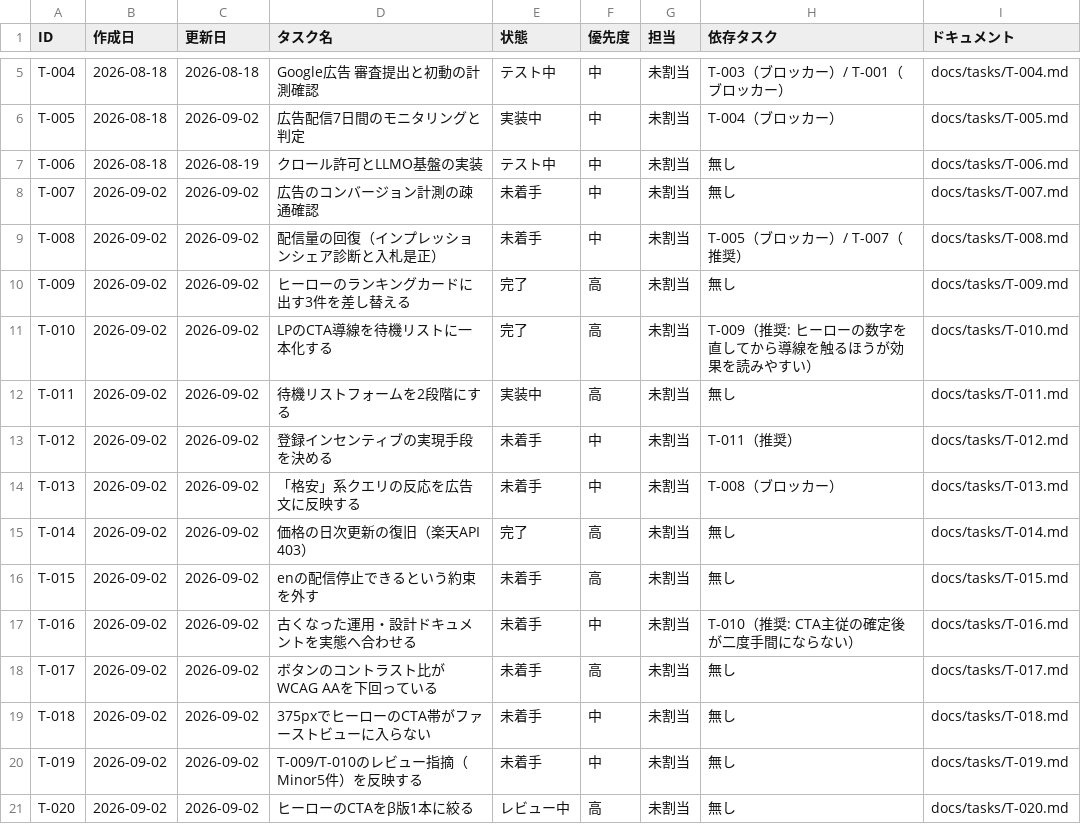
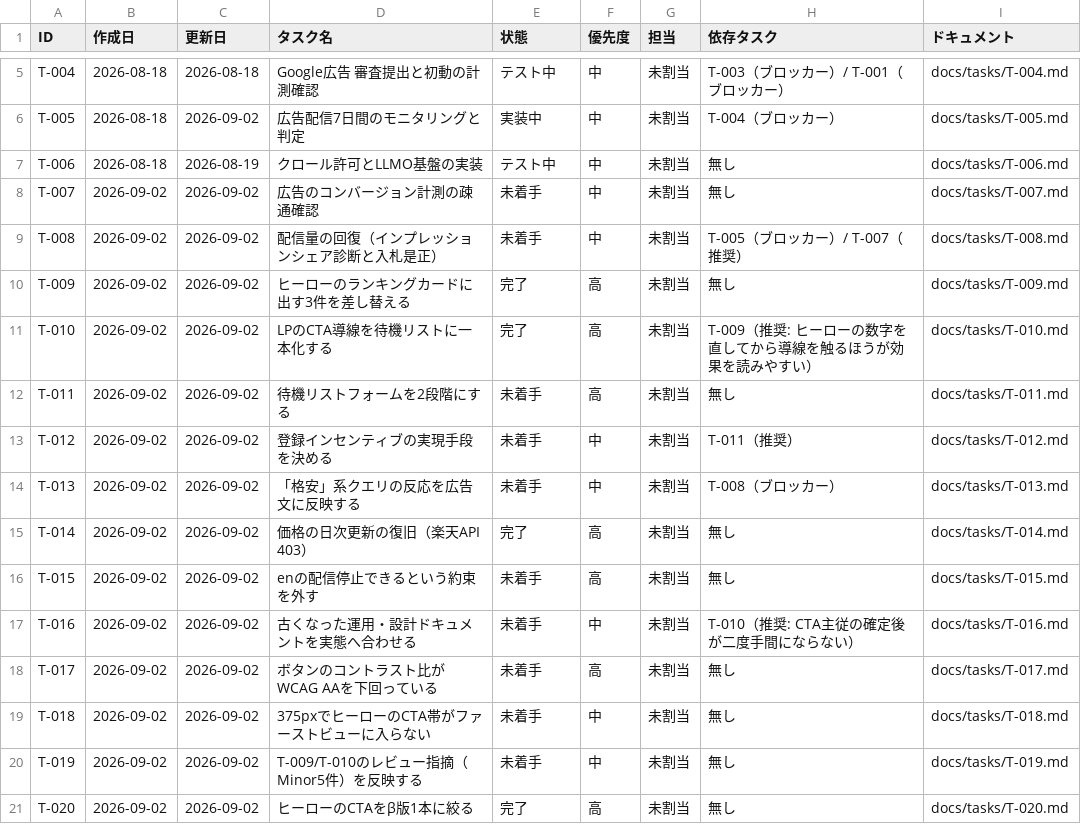
Before and after one commit to umiji/pergram, a CSV file: docs/task-list-pergram.csv, drawn as a sheet; only a part is shown, gaps mark what is left out.

```diff
--- a/docs/task-list-pergram.csv
+++ b/docs/task-list-pergram.csv
@@ -11,3 +11,3 @@ T-009,2026-09-02,2026-09-02,ヒーローのランキングカードに出す3件
 T-010,2026-09-02,2026-09-02,LPのCTA導線を待機リストに一本化する,完了,高,未割当,T-009（推奨: ヒーローの数字を直してから導線を触るほうが効果を読みやすい）,docs/tasks/T-010.md
-T-011,2026-09-02,2026-09-02,待機リストフォームを2段階にする,実装中,高,未割当,無し,docs/tasks/T-011.md
+T-011,2026-09-02,2026-09-02,待機リストフォームを2段階にする,未着手,高,未割当,無し,docs/tasks/T-011.md
 T-012,2026-09-02,2026-09-02,登録インセンティブの実現手段を決める,未着手,中,未割当,T-011（推奨）,docs/tasks/T-012.md
@@ -20,2 +20,2 @@ T-018,2026-09-02,2026-09-02,375pxでヒーローのCTA帯がファーストビ
 T-019,2026-09-02,2026-09-02,T-009/T-010のレビュー指摘（Minor5件）を反映する,未着手,中,未割当,無し,docs/tasks/T-019.md
-T-020,2026-09-02,2026-09-02,ヒーローのCTAをβ版1本に絞る,レビュー中,高,未割当,無し,docs/tasks/T-020.md
+T-020,2026-09-02,2026-09-02,ヒーローのCTAをβ版1本に絞る,完了,高,未割当,無し,docs/tasks/T-020.md
```
Also changed, not shown: 2 other files.
